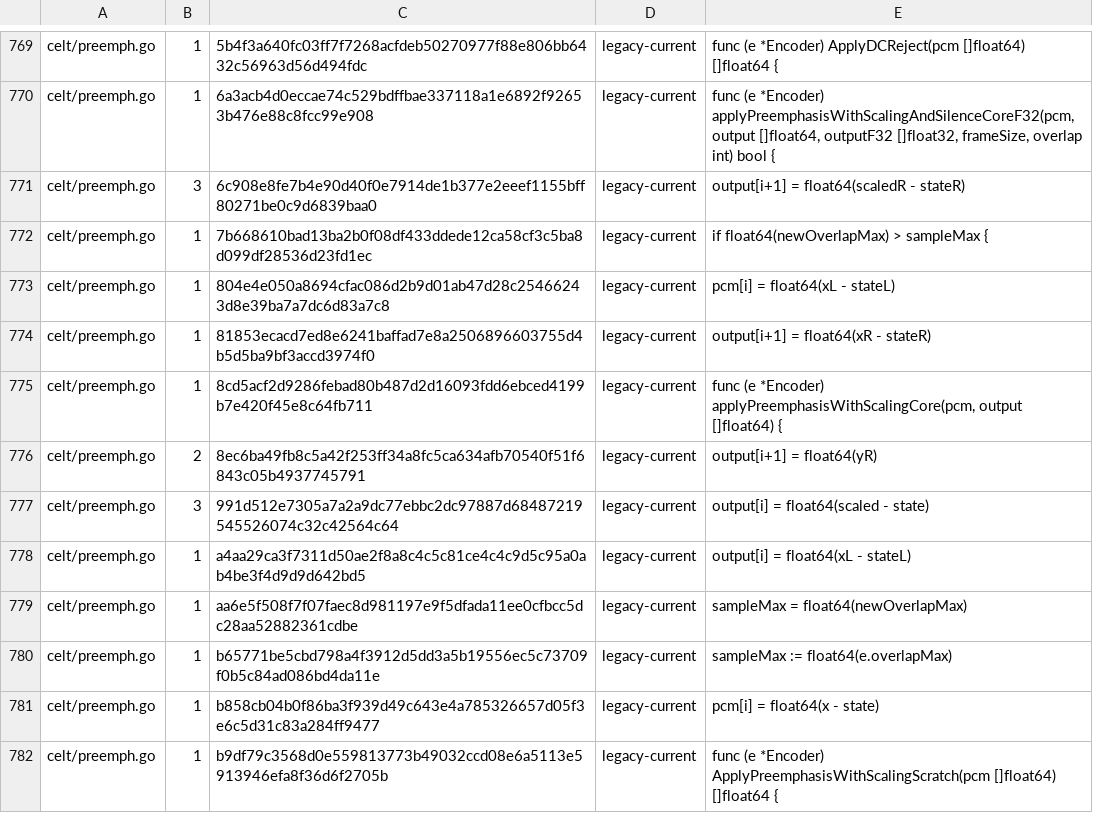
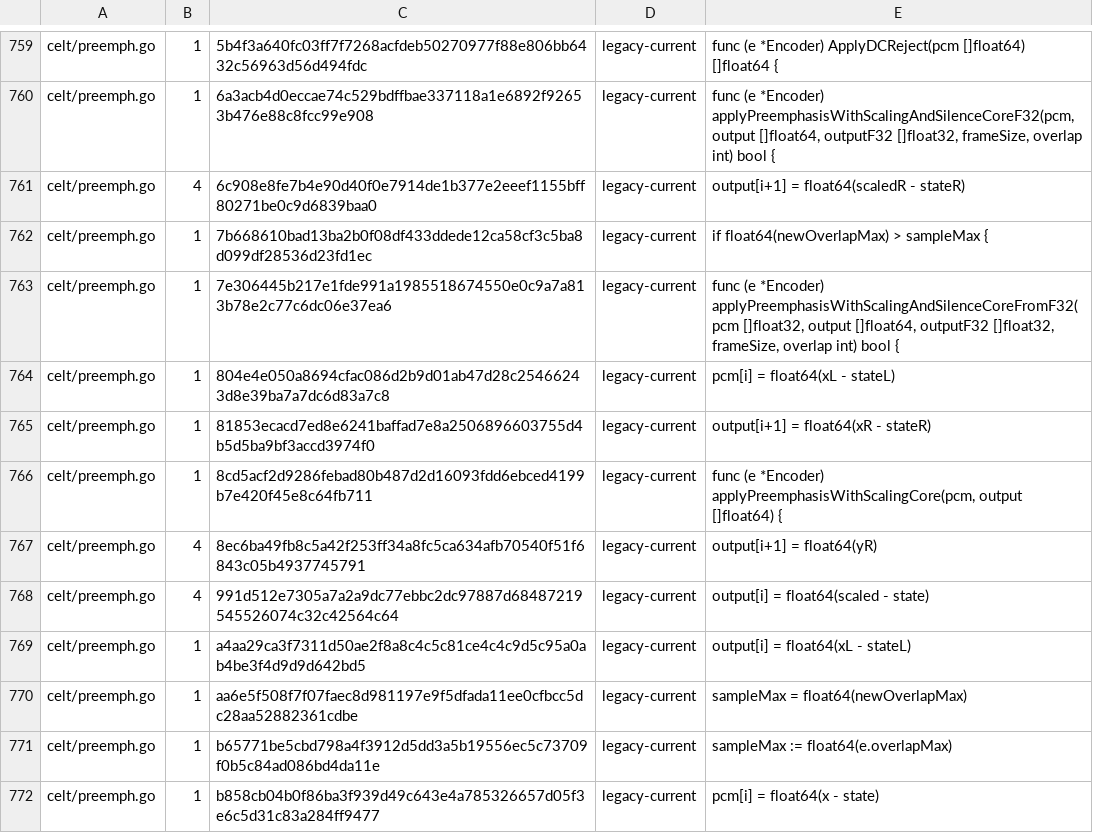
Before and after one commit to thesyncim/gopus, a TSV file: tools/type_parity_allowlist.tsv, drawn as a sheet; only a part is shown, gaps mark what is left out; the shorter side is filled out with more unchanged rows; the diff covers the shown part only.

Commit message:
Keep Opus CELT input bridge float-width

```diff
--- a/tools/type_parity_allowlist.tsv
+++ b/tools/type_parity_allowlist.tsv
@@ -770,4 +760,5 @@ celt/preemph.go	1	5b4f3a640fc03ff7f7268acfdeb50270977f88e806bb6432c56963d56d494f
 celt/preemph.go	1	6a3acb4d0eccae74c529bdffbae337118a1e6892f92653b476e88c8fcc99e908	legacy-current	func (e *Encoder) applyPreemphasisWithScalingAndSilenceCoreF32(pcm, output []float64, outputF32 []float32, frameSize, overlap int) bool {
-celt/preemph.go	3	6c908e8fe7b4e90d40f0e7914de1b377e2eeef1155bff80271be0c9d6839baa0	legacy-current	output[i+1] = float64(scaledR - stateR)
+celt/preemph.go	4	6c908e8fe7b4e90d40f0e7914de1b377e2eeef1155bff80271be0c9d6839baa0	legacy-current	output[i+1] = float64(scaledR - stateR)
 celt/preemph.go	1	7b668610bad13ba2b0f08df433ddede12ca58cf3c5ba8d099df28536d23fd1ec	legacy-current	if float64(newOverlapMax) > sampleMax {
+celt/preemph.go	1	7e306445b217e1fde991a1985518674550e0c9a7a813b78e2c77c6dc06e37ea6	legacy-current	func (e *Encoder) applyPreemphasisWithScalingAndSilenceCoreFromF32(pcm []float32, output []float64, outputF32 []float32, frameSize, overlap int) bool {
 celt/preemph.go	1	804e4e050a8694cfac086d2b9d01ab47d28c25466243d8e39ba7a7dc6d83a7c8	legacy-current	pcm[i] = float64(xL - stateL)
@@ -775,4 +766,4 @@ celt/preemph.go	1	81853ecacd7ed8e6241baffad7e8a2506896603755d4b5d5ba9bf3accd3974
 celt/preemph.go	1	8cd5acf2d9286febad80b487d2d16093fdd6ebced4199b7e420f45e8c64fb711	legacy-current	func (e *Encoder) applyPreemphasisWithScalingCore(pcm, output []float64) {
-celt/preemph.go	2	8ec6ba49fb8c5a42f253ff34a8fc5ca634afb70540f51f6843c05b4937745791	legacy-current	output[i+1] = float64(yR)
-celt/preemph.go	3	991d512e7305a7a2a9dc77ebbc2dc97887d68487219545526074c32c42564c64	legacy-current	output[i] = float64(scaled - state)
+celt/preemph.go	4	8ec6ba49fb8c5a42f253ff34a8fc5ca634afb70540f51f6843c05b4937745791	legacy-current	output[i+1] = float64(yR)
+celt/preemph.go	4	991d512e7305a7a2a9dc77ebbc2dc97887d68487219545526074c32c42564c64	legacy-current	output[i] = float64(scaled - state)
 celt/preemph.go	1	a4aa29ca3f7311d50ae2f8a8c4c5c81ce4c4c9d5c95a0ab4be3f4d9d9d642bd5	legacy-current	output[i] = float64(xL - stateL)
```
Also changed, not shown: 3 added rows, 18 removed rows and 4 edited cells elsewhere in this file, 28 other files.
